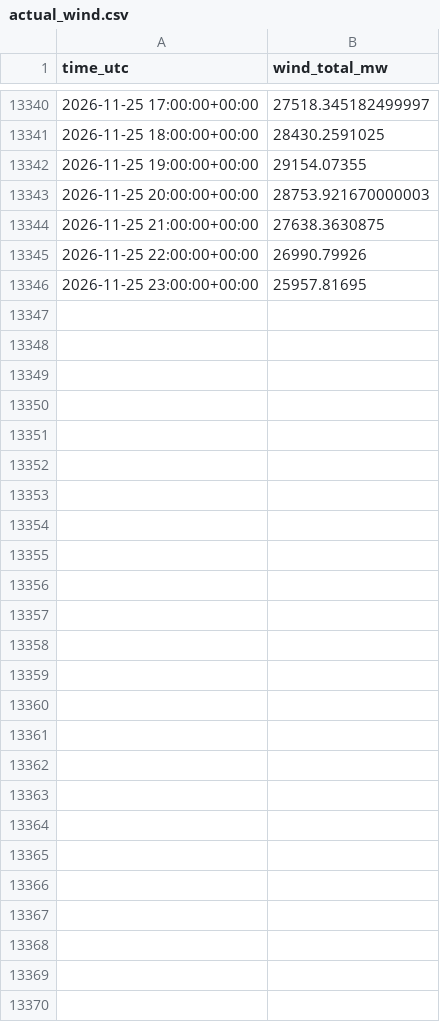
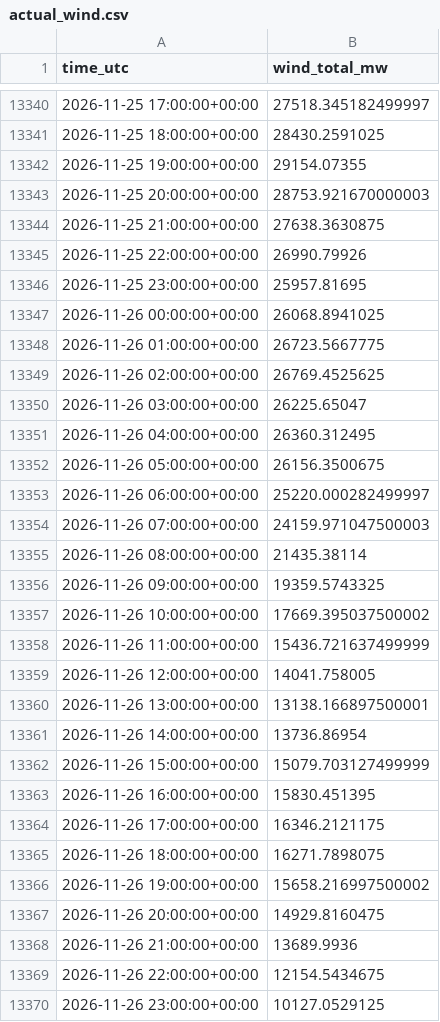
Before and after one commit to Kaif-077/German_Wind_Live, a CSV file: history/actual_wind.csv, drawn as a sheet; only a part is shown, gaps mark what is left out.

```diff
--- a/history/actual_wind.csv
+++ b/history/actual_wind.csv
@@ -13346 +13346,25 @@ time_utc,wind_total_mw
 2026-11-25 23:00:00+00:00,25957.81695
+2026-11-26 00:00:00+00:00,26068.8941025
+2026-11-26 01:00:00+00:00,26723.5667775
+2026-11-26 02:00:00+00:00,26769.4525625
+2026-11-26 03:00:00+00:00,26225.65047
+2026-11-26 04:00:00+00:00,26360.312495
+2026-11-26 05:00:00+00:00,26156.3500675
+2026-11-26 06:00:00+00:00,25220.000282499997
+2026-11-26 07:00:00+00:00,24159.971047500003
+2026-11-26 08:00:00+00:00,21435.38114
+2026-11-26 09:00:00+00:00,19359.5743325
+2026-11-26 10:00:00+00:00,17669.395037500002
+2026-11-26 11:00:00+00:00,15436.721637499999
+2026-11-26 12:00:00+00:00,14041.758005
+2026-11-26 13:00:00+00:00,13138.166897500001
+2026-11-26 14:00:00+00:00,13736.86954
+2026-11-26 15:00:00+00:00,15079.703127499999
+2026-11-26 16:00:00+00:00,15830.451395
+2026-11-26 17:00:00+00:00,16346.2121175
+2026-11-26 18:00:00+00:00,16271.7898075
+2026-11-26 19:00:00+00:00,15658.216997500002
+2026-11-26 20:00:00+00:00,14929.8160475
+2026-11-26 21:00:00+00:00,13689.9936
+2026-11-26 22:00:00+00:00,12154.5434675
+2026-11-26 23:00:00+00:00,10127.0529125
```
Also changed, not shown: logs/entsoe_availability.csv, scoreboard.csv, 1 other file.
